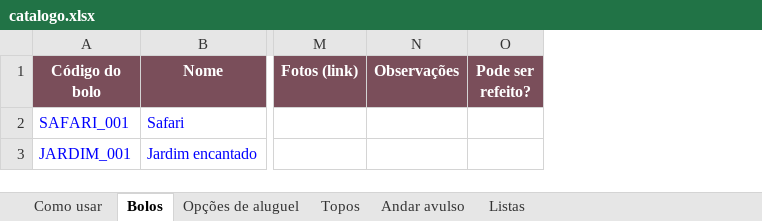
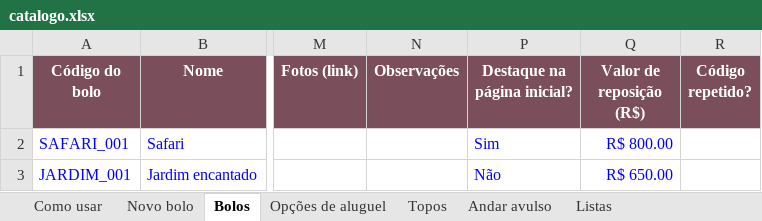
Before and after one commit to DanieSolinho/ateline, an Excel workbook: dados-fonte/catalogo.xlsx, sheet Bolos, drawn as a sheet; only a part is shown, gaps mark what is left out; values as stored, in another font and other column widths than the file's, no borders; charts and pictures and conditional formats not drawn; removed rows and columns are numbered as before the commit, all else as after; the diff names each change by its address in the sheet, - before the commit and + after, or states it on an @@ line.

```diff
--- a/dados-fonte/catalogo.xlsx (sheet Bolos)
+++ b/dados-fonte/catalogo.xlsx (sheet Bolos)
+sheet tab: Novo bolo
@@ column O (Pode ser refeito?) hidden, empty @@
+column P (Destaque na página inicial?), rows 2-3: Sim | Não
+column Q (Valor de reposição (R$)), rows 2-3: R$ 800.00 | R$ 650.00
+column R (Código repetido?), empty
```
Also changed, not shown: sheet Opções de aluguel, sheet Como usar, 7 other files.
